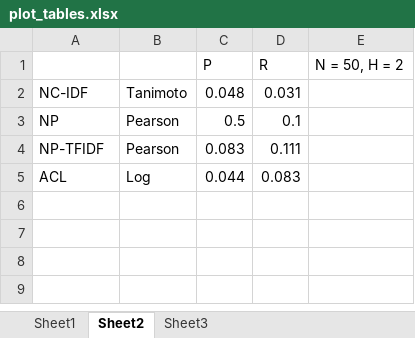
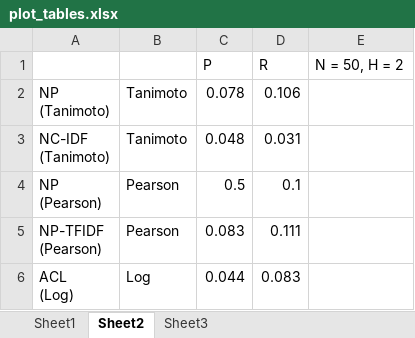
Before and after one commit to qqliu/subreddit-recommendations, an Excel workbook: plot_tables.xlsx, sheet Sheet2, drawn as a sheet; values as stored, in another font and other column widths than the file's, no borders; charts and pictures not drawn; addresses are those after the commit; ↵ is a line break in a cell; the diff names each change by its address in the sheet, - before the commit and + after, or states it on an @@ line.

Commit message:
more plots

```diff
--- a/plot_tables.xlsx (sheet Sheet2)
+++ b/plot_tables.xlsx (sheet Sheet2)
+row 2: NP ↵ (Tanimoto) | Tanimoto | 0.078 | 0.106
-A3: NC-IDF
+A3: NC-IDF ↵ (Tanimoto)
-A4: NP
+A4: NP ↵ (Pearson)
-A5: NP-TFIDF
+A5: NP-TFIDF ↵ (Pearson)
-A6: ACL
+A6: ACL ↵ (Log)
```
Also changed, not shown: charts or pictures, data_table.xlsx.
